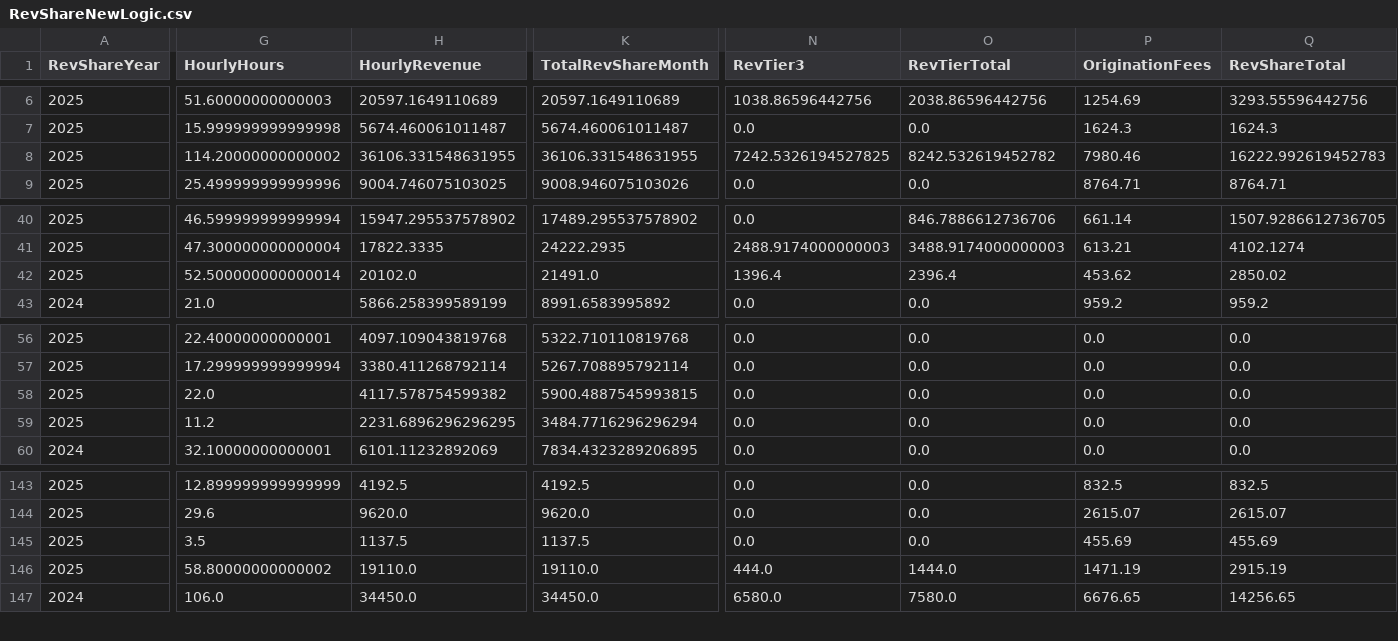
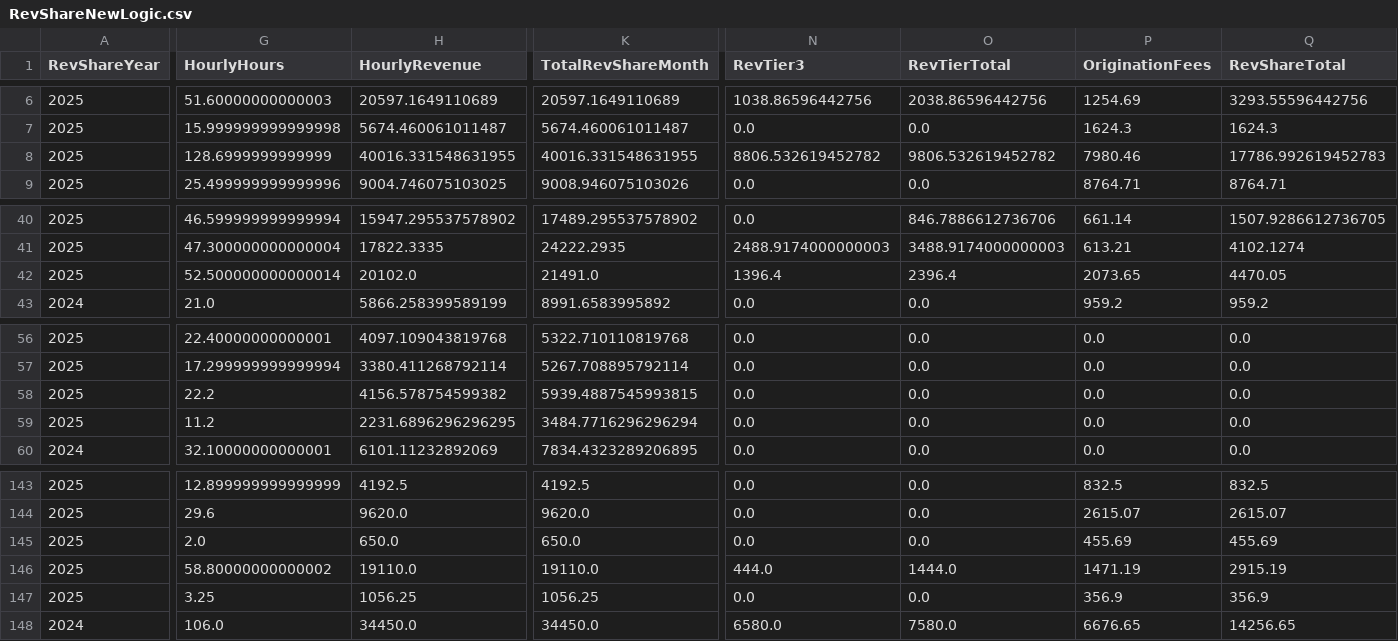
Before and after one commit to dhernandez-coding/gdp-dashboard, a CSV file: data/RevShareNewLogic.csv, drawn as a sheet; only a part is shown, gaps mark what is left out; rows hold the shown columns only; the diff names each change by its address in the sheet, - before the commit and + after, or states it on an @@ line.

```diff
--- a/data/RevShareNewLogic.csv
+++ b/data/RevShareNewLogic.csv
-G8 (HourlyHours): 114.20000000000002
+G8 (HourlyHours): 128.6999999999999
-H8 (HourlyRevenue): 36106.331548631955
+H8 (HourlyRevenue): 40016.331548631955
-K8 (TotalRevShareMonth): 36106.331548631955
+K8 (TotalRevShareMonth): 40016.331548631955
-N8 (RevTier3): 7242.5326194527825
+N8 (RevTier3): 8806.532619452782
-O8 (RevTierTotal): 8242.532619452782
+O8 (RevTierTotal): 9806.532619452782
-Q8 (RevShareTotal): 16222.992619452783
+Q8 (RevShareTotal): 17786.992619452783
-P42 (OriginationFees): 453.62
+P42 (OriginationFees): 2073.65
-Q42 (RevShareTotal): 2850.02
+Q42 (RevShareTotal): 4470.05
-G58 (HourlyHours): 22.0
+G58 (HourlyHours): 22.2
-H58 (HourlyRevenue): 4117.578754599382
+H58 (HourlyRevenue): 4156.578754599382
-K58 (TotalRevShareMonth): 5900.4887545993815
+K58 (TotalRevShareMonth): 5939.4887545993815
-G145 (HourlyHours): 3.5
+G145 (HourlyHours): 2.0
-H145 (HourlyRevenue): 1137.5
+H145 (HourlyRevenue): 650.0
-K145 (TotalRevShareMonth): 1137.5
+K145 (TotalRevShareMonth): 650.0
+row 147: 2025 | 3.25 | 1056.25 | 1056.25 | 0.0 | 0.0 | 356.9 | 356.9
```
Also changed, not shown: data/vMatters.csv, data/vwTimeEntriesType1.csv, 4 other files.
